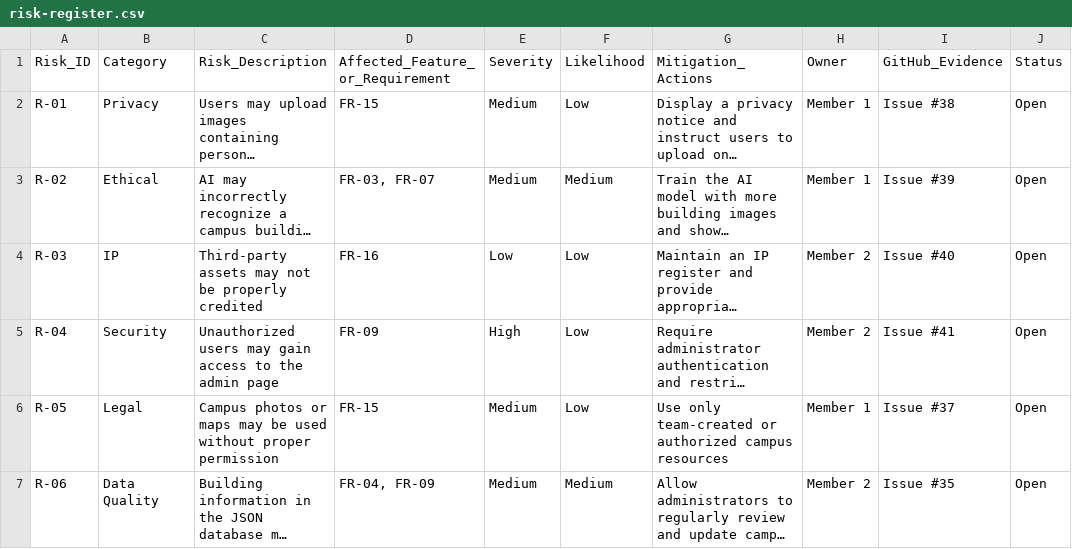
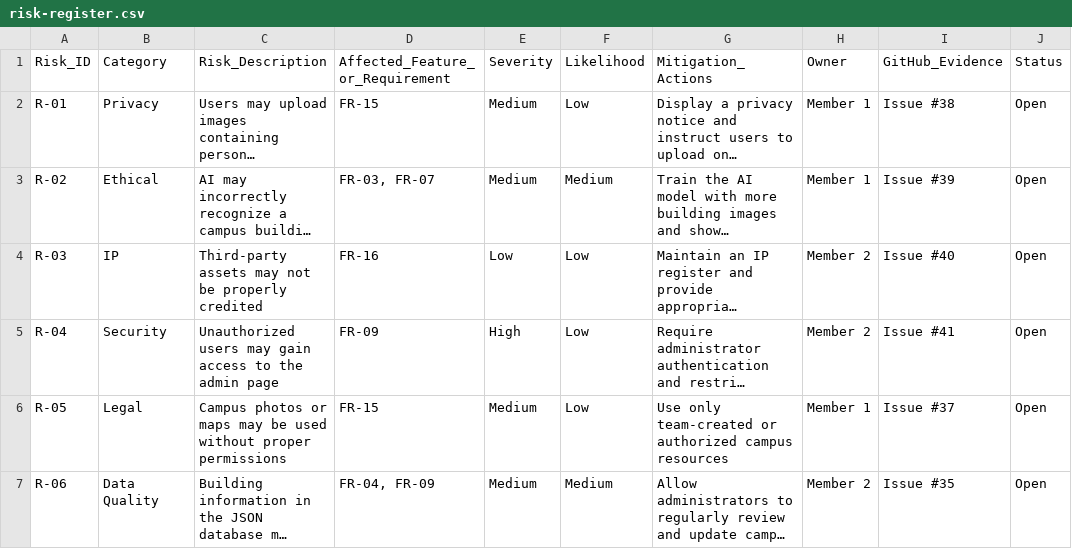
Before and after one commit to BiBicreator/ICT111-RSUROOKIE-MVP, a CSV file: data/risk-register.csv, drawn as a sheet; long unchanged cells end in …; the diff names each change by its address in the sheet, - before the commit and + after, or states it on an @@ line.

Commit message:
Update risk-register.csv

```diff
--- a/data/risk-register.csv
+++ b/data/risk-register.csv
-C6 (Risk_Description): …without proper permission
+C6 (Risk_Description): …without proper permissions
```
